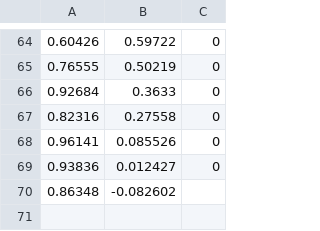
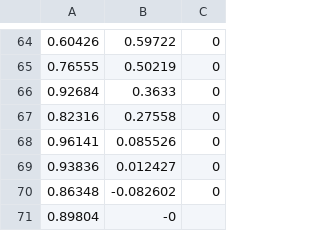
Before and after one commit to Hootsuit/ml-enhanced, a CSV file: notebooks/microchip_tests.csv, drawn as a sheet; only a part is shown, gaps mark what is left out.

Commit message:
Staging Data script.

```diff
--- a/notebooks/microchip_tests.csv
+++ b/notebooks/microchip_tests.csv
@@ -69,2 +69,3 @@
 0.93836,0.012427,0
-0.86348,-0.082602
+0.86348,-0.082602,0
+0.89804,-0
```
